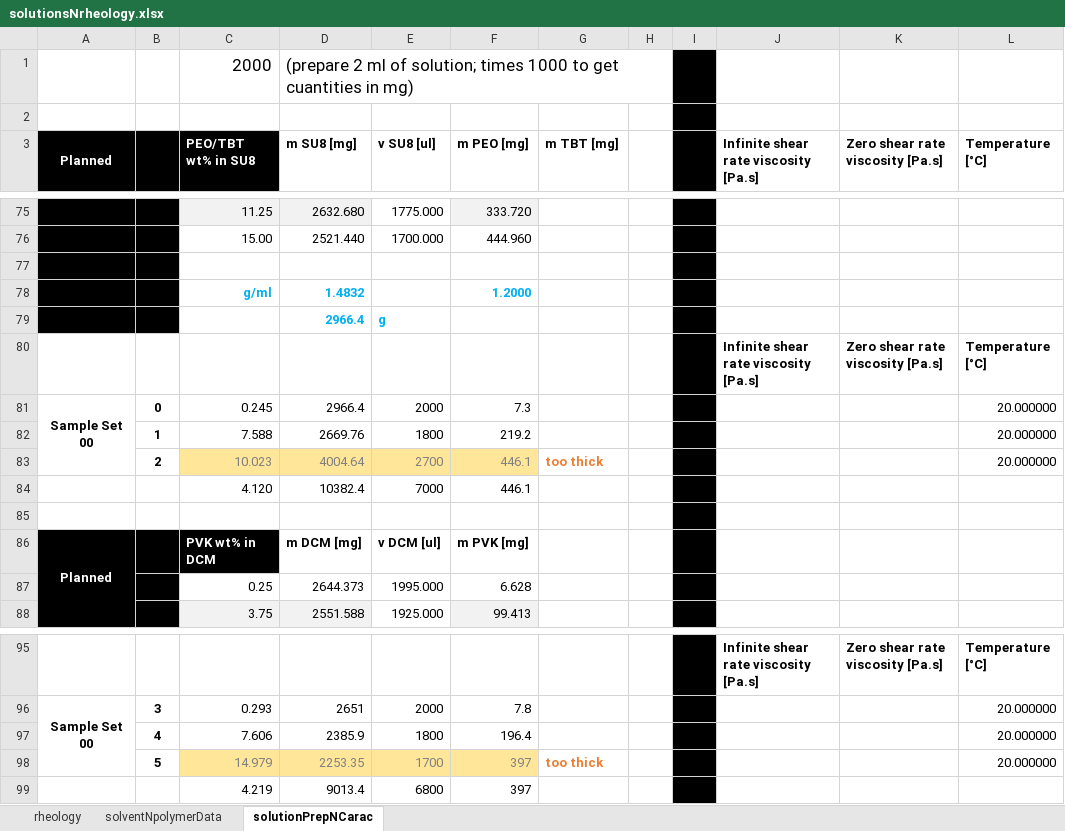
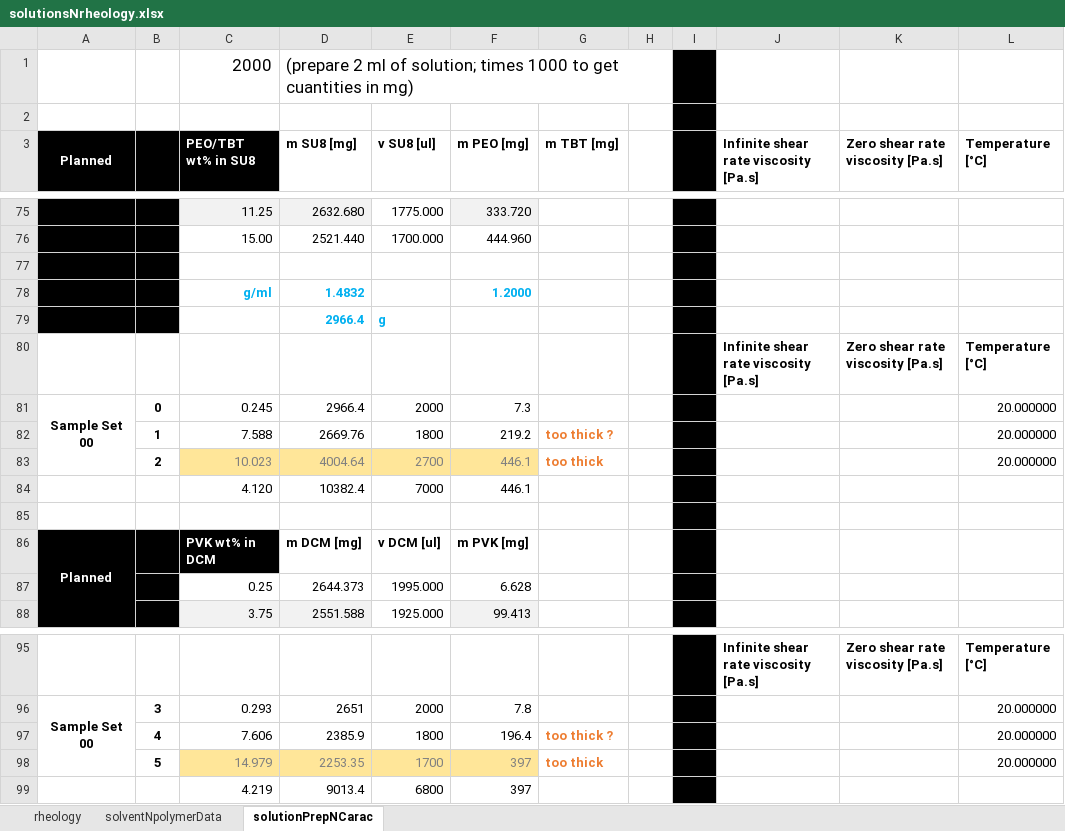
Before and after one commit to KiraSensei13/MNT_ITESM_Thesis, an Excel workbook: Viscosity/solutionsNrheology.xlsx, sheet solutionPrepNCarac, drawn as a sheet; only a part is shown, gaps mark what is left out; values as stored, in another font and other column widths than the file's, no borders; the diff names each change by its address in the sheet, - before the commit and + after, or states it on an @@ line.

```diff
--- a/Viscosity/solutionsNrheology.xlsx (sheet solutionPrepNCarac)
+++ b/Viscosity/solutionsNrheology.xlsx (sheet solutionPrepNCarac)
-G82 (m TBT [mg]): (empty)
+G82 (m TBT [mg]): too thick ?
-G97 (m TBT [mg]): (empty)
+G97 (m TBT [mg]): too thick ?
```
Also changed, not shown: 7 other files.
